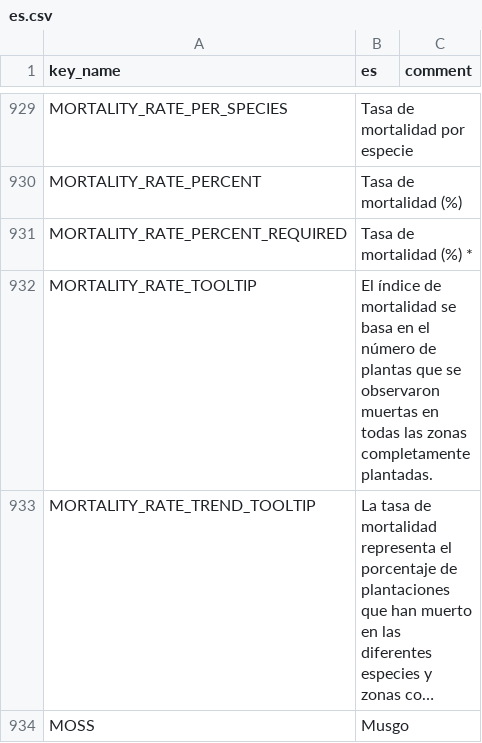
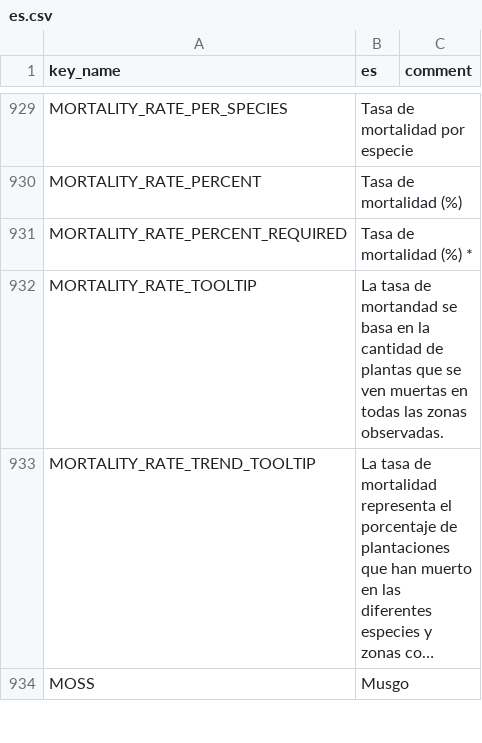
Before and after one commit to terraware/terraware-web, a CSV file: src/strings/csv/es.csv, drawn as a sheet; only a part is shown, gaps mark what is left out; long unchanged cells end in …; the diff names each change by its address in the sheet, - before the commit and + after, or states it on an @@ line.

Commit message:
Updated translations from Phrase
phrase: update src/strings/csv/en.csv to latest state
phrase: update src/strings/csv/es.csv to latest state
phrase: update src/strings/csv/fr.csv to latest state

```diff
--- a/src/strings/csv/es.csv
+++ b/src/strings/csv/es.csv
-B932 (es): El índice de mortalidad se basa en el número de plantas que se observaron muertas en todas las zonas completamente plantadas.
+B932 (es): La tasa de mortandad se basa en la cantidad de plantas que se ven muertas en todas las zonas observadas.
```
Also changed, not shown: src/strings/csv/en.csv, src/strings/csv/fr.csv.
